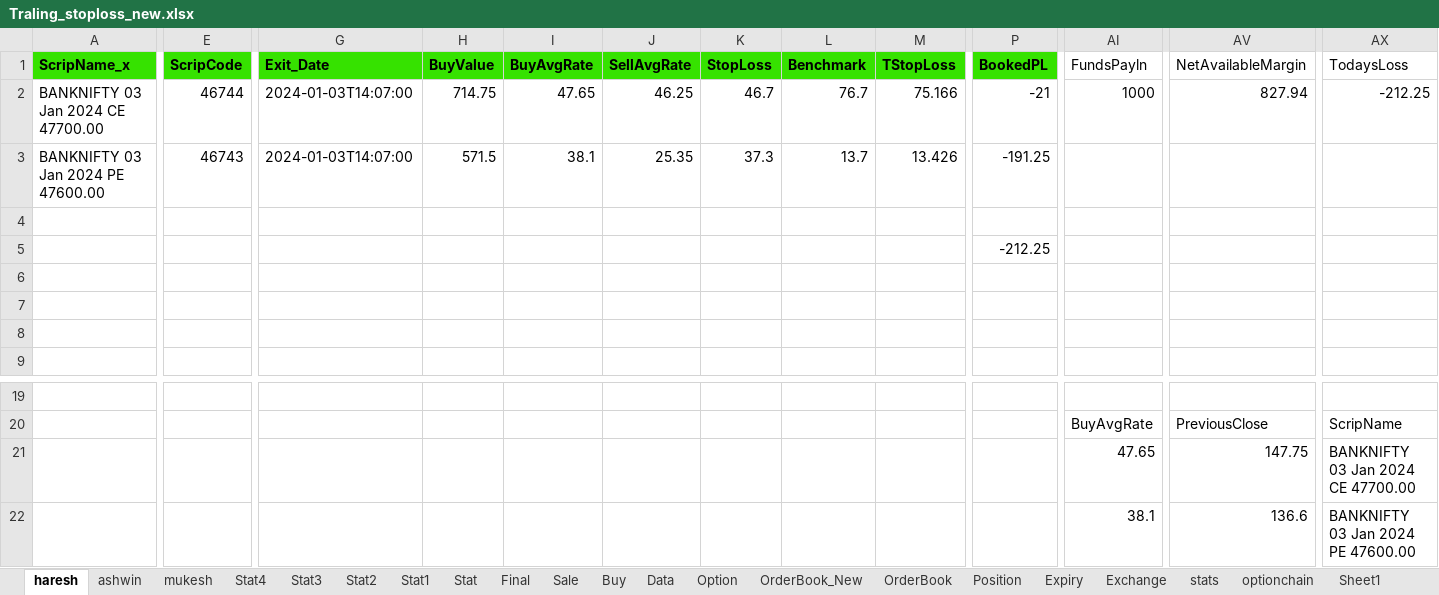
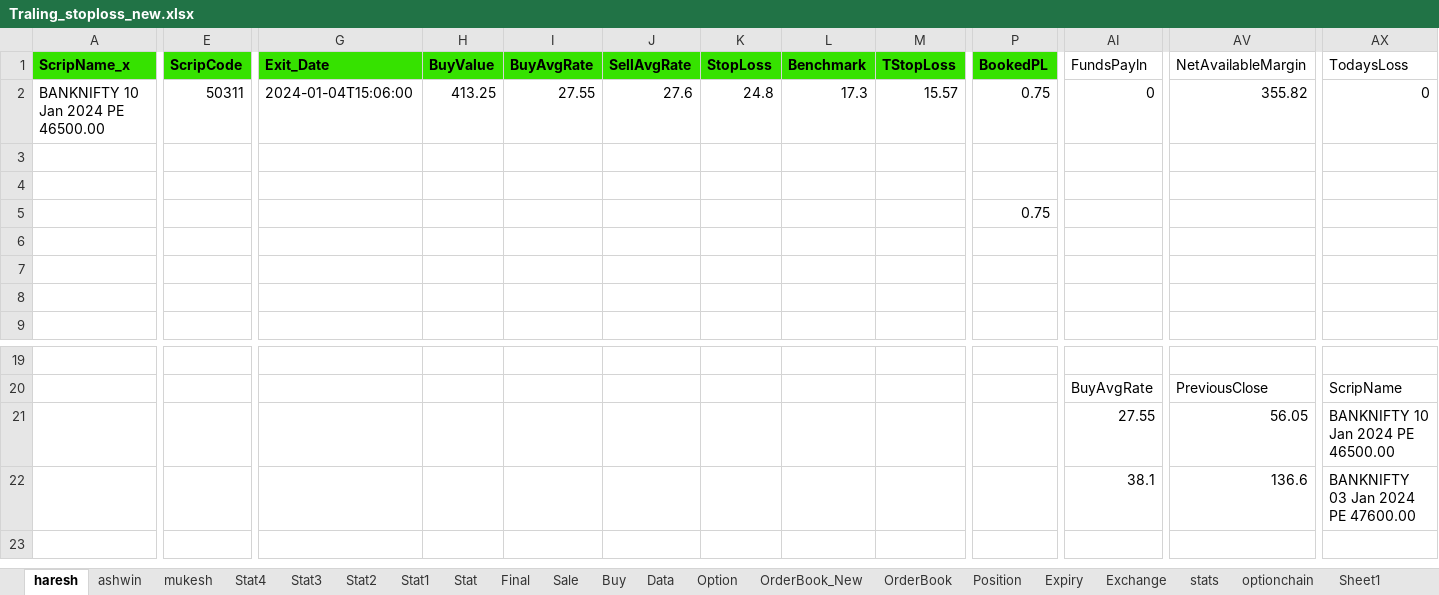
Before and after one commit to mkbairwa942/mkbairwa, an Excel workbook: Traling_stoploss_new.xlsx, sheet haresh, drawn as a sheet; only a part is shown, gaps mark what is left out; values as stored, in another font and other column widths than the file's, no borders; removed rows and columns are numbered as before the commit, all else as after; rows hold the shown columns only; the diff covers the shown part only; the diff names each change by its address in the sheet, - before the commit and + after, or states it on an @@ line.

```diff
--- a/Traling_stoploss_new.xlsx (sheet haresh)
+++ b/Traling_stoploss_new.xlsx (sheet haresh)
-A2 (ScripName_x): BANKNIFTY 03 Jan 2024 CE 47700.00
+A2 (ScripName_x): BANKNIFTY 10 Jan 2024 PE 46500.00
-E2 (ScripCode): 46744
+E2 (ScripCode): 50311
-G2 (Exit_Date): 2024-01-03T14:07:00
+G2 (Exit_Date): 2024-01-04T15:06:00
-H2 (BuyValue): 714.75
+H2 (BuyValue): 413.25
-I2 (BuyAvgRate): 47.65
+I2 (BuyAvgRate): 27.55
-J2 (SellAvgRate): 46.25
+J2 (SellAvgRate): 27.6
-K2 (StopLoss): 46.7
+K2 (StopLoss): 24.8
-L2 (Benchmark): 76.7
+L2 (Benchmark): 17.3
-M2 (TStopLoss): 75.166
+M2 (TStopLoss): 15.57
-P2 (BookedPL): -21
+P2 (BookedPL): 0.75
-AI2 (FundsPayln): 1000
+AI2 (FundsPayln): 0
-AV2 (NetAvailableMargin): 827.94
+AV2 (NetAvailableMargin): 355.82
-AX2 (TodaysLoss): -212.25
+AX2 (TodaysLoss): 0
-row 3: BANKNIFTY 03 Jan 2024 PE 47600.00 | 46743 | 2024-01-03T14:07:00 | 571.5 | 38.1 | 25.35 | 37.3 | 13.7 | 13.426 | -191.25
-row 4:  |  |  |  |  |  |  |  |  | -212.25
+row 4: (empty)
+row 5:  |  |  |  |  |  |  |  |  | 0.75
-AI21 (FundsPayln): 47.65
+AI21 (FundsPayln): 27.55
-AV21 (NetAvailableMargin): 147.75
+AV21 (NetAvailableMargin): 56.05
-AX21 (TodaysLoss): BANKNIFTY 03 Jan 2024 CE 47700.00
+AX21 (TodaysLoss): BANKNIFTY 10 Jan 2024 PE 46500.00
```
Also changed, not shown: 10 edited cells elsewhere in this sheet, sheet Stat2, sheet Stat4, sheet ashwin, Traling_stoploss.xlsx, 4 other files.
